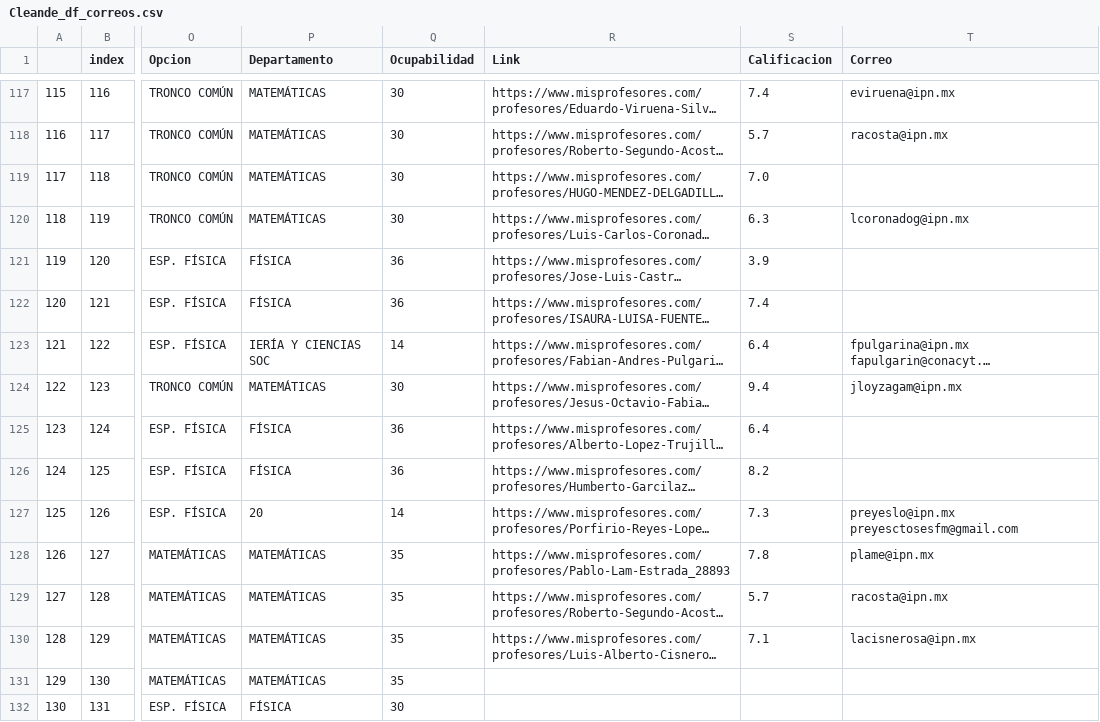
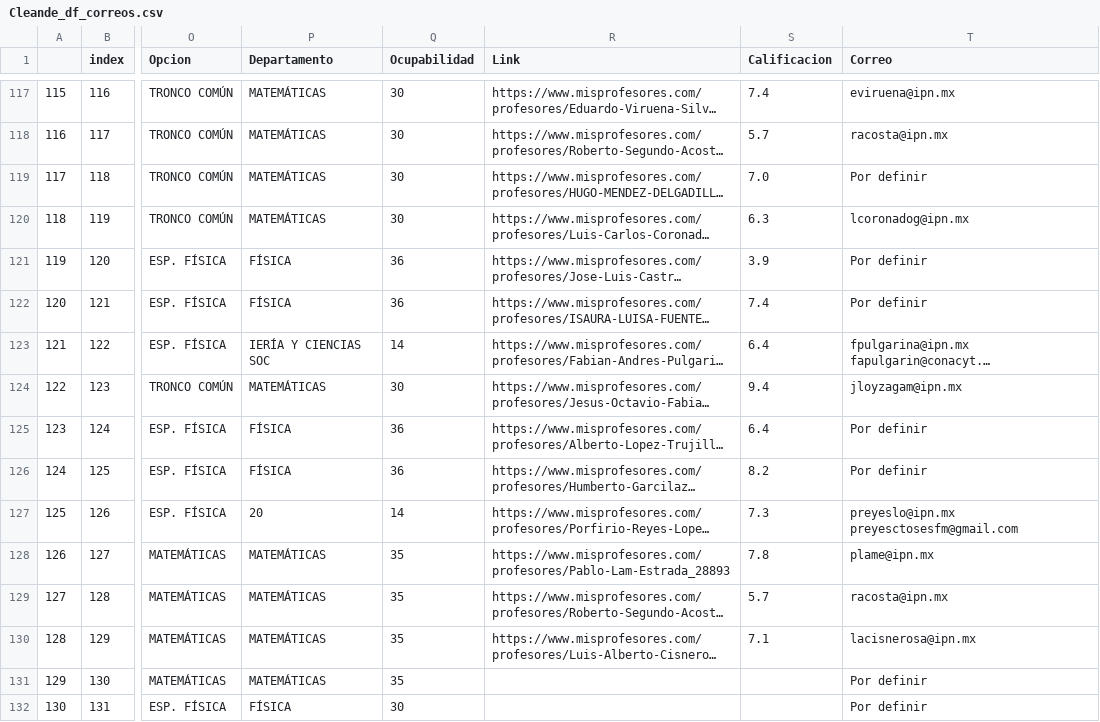
Before and after one commit to JoulesCH/HorarioHeroku, a CSV file: Cleande_df_correos.csv, drawn as a sheet; only a part is shown, gaps mark what is left out; long unchanged cells end in …; the diff covers the shown part only; the diff names each change by its address in the sheet, - before the commit and + after, or states it on an @@ line.

Commit message:
Por definir

```diff
--- a/Cleande_df_correos.csv
+++ b/Cleande_df_correos.csv
-T119 (Correo): (empty)
+T119 (Correo): Por definir
-T121:T122 (Correo): (empty)
+T121:T122 (Correo): Por definir
-T125:T126 (Correo): (empty)
+T125:T126 (Correo): Por definir
-T131:T132 (Correo): (empty)
+T131:T132 (Correo): Por definir
```
Also changed, not shown: 62 edited cells elsewhere in this file.
